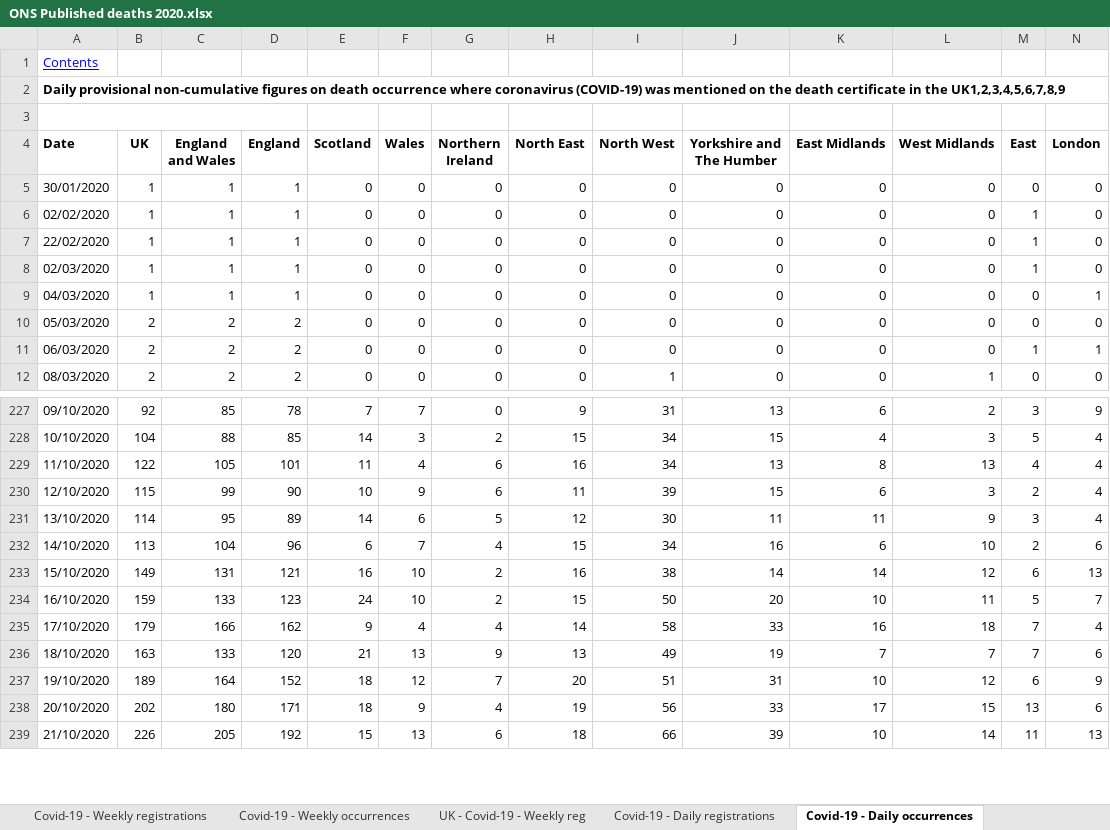
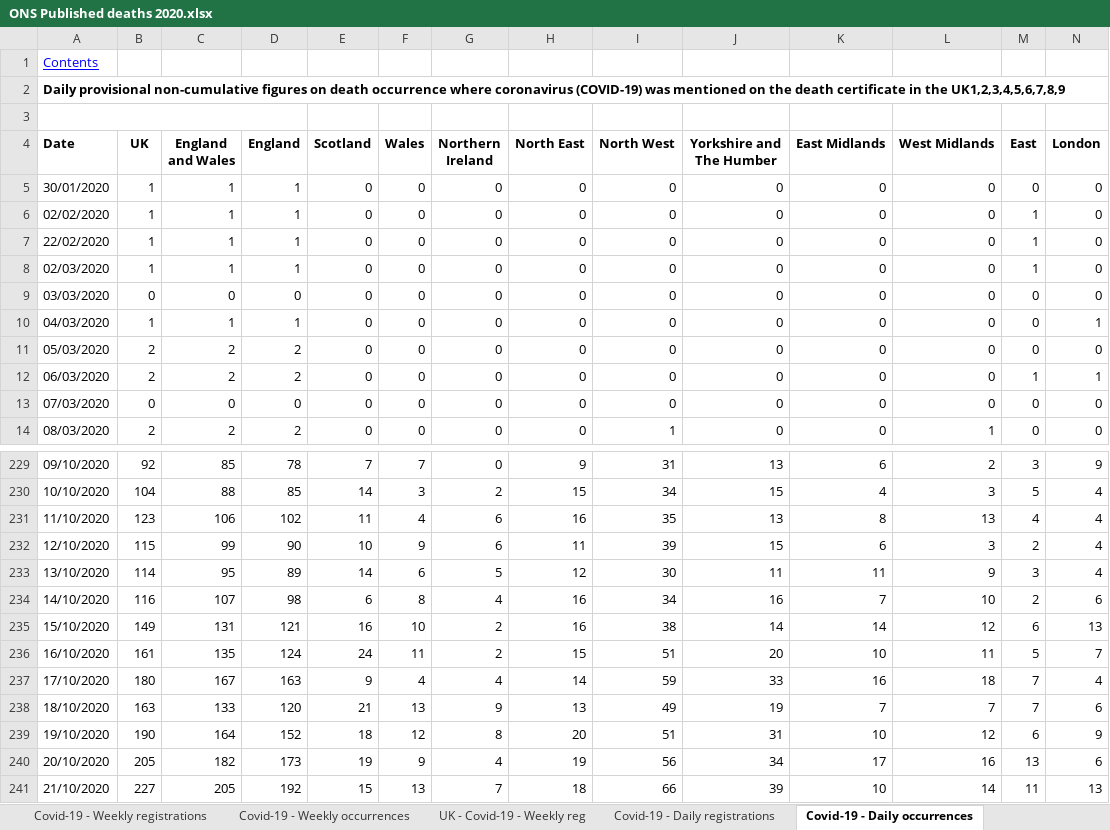
Before and after one commit to MARYDS/Coronavirus---Power-BI---Using-Gov-UK-API, an Excel workbook: Power BI/data/ONS Published deaths 2020.xlsx, sheet Covid-19 - Daily occurrences, drawn as a sheet; only a part is shown, gaps mark what is left out; values as stored, in another font and other column widths than the file's, no borders; addresses are those after the commit; rows hold the shown columns only; the diff covers the shown part only; the diff names each change by its address in the sheet, - before the commit and + after, or states it on an @@ line.

```diff
--- a/Power BI/data/ONS Published deaths 2020.xlsx (sheet Covid-19 - Daily occurrences)
+++ b/Power BI/data/ONS Published deaths 2020.xlsx (sheet Covid-19 - Daily occurrences)
+row 9: 03/03/2020 | 0 | 0 | 0 | 0 | 0 | 0 | 0 | 0 | 0 | 0 | 0 | 0 | 0
+row 13: 07/03/2020 | 0 | 0 | 0 | 0 | 0 | 0 | 0 | 0 | 0 | 0 | 0 | 0 | 0
-B231 (UK): 122
+B231 (UK): 123
-C231 (England and Wales): 105
+C231 (England and Wales): 106
-D231 (England): 101
+D231 (England): 102
-I231 (North West): 34
+I231 (North West): 35
-B234 (UK): 113
+B234 (UK): 116
-C234 (England and Wales): 104
+C234 (England and Wales): 107
-D234 (England): 96
+D234 (England): 98
-F234 (Wales): 7
+F234 (Wales): 8
-H234 (North East): 15
+H234 (North East): 16
-K234 (East Midlands): 6
+K234 (East Midlands): 7
-B236 (UK): 159
+B236 (UK): 161
-C236 (England and Wales): 133
+C236 (England and Wales): 135
-D236 (England): 123
+D236 (England): 124
-F236 (Wales): 10
+F236 (Wales): 11
-I236 (North West): 50
+I236 (North West): 51
-B237 (UK): 179
+B237 (UK): 180
-C237 (England and Wales): 166
+C237 (England and Wales): 167
-D237 (England): 162
+D237 (England): 163
-I237 (North West): 58
+I237 (North West): 59
-B239 (UK): 189
+B239 (UK): 190
-G239 (Northern Ireland): 7
+G239 (Northern Ireland): 8
-B240 (UK): 202
+B240 (UK): 205
-C240 (England and Wales): 180
+C240 (England and Wales): 182
-D240 (England): 171
+D240 (England): 173
-E240 (Scotland): 18
+E240 (Scotland): 19
-J240 (Yorkshire and The Humber): 33
+J240 (Yorkshire and The Humber): 34
-L240 (West Midlands): 15
+L240 (West Midlands): 16
-B241 (UK): 226
+B241 (UK): 227
-G241 (Northern Ireland): 6
+G241 (Northern Ireland): 7
```
Also changed, not shown: 14 added rows, 7 removed rows and 84 edited cells elsewhere in this sheet, sheet Covid-19 - Daily registrations, sheet Covid-19 - Weekly occurrences, sheet Covid-19 - Place of occurrence, sheet Weekly figures 2020, sheet Covid-19 - Weekly registrations, sheet Estimated total deaths 2020, 1 more sheet, 3 other files.
